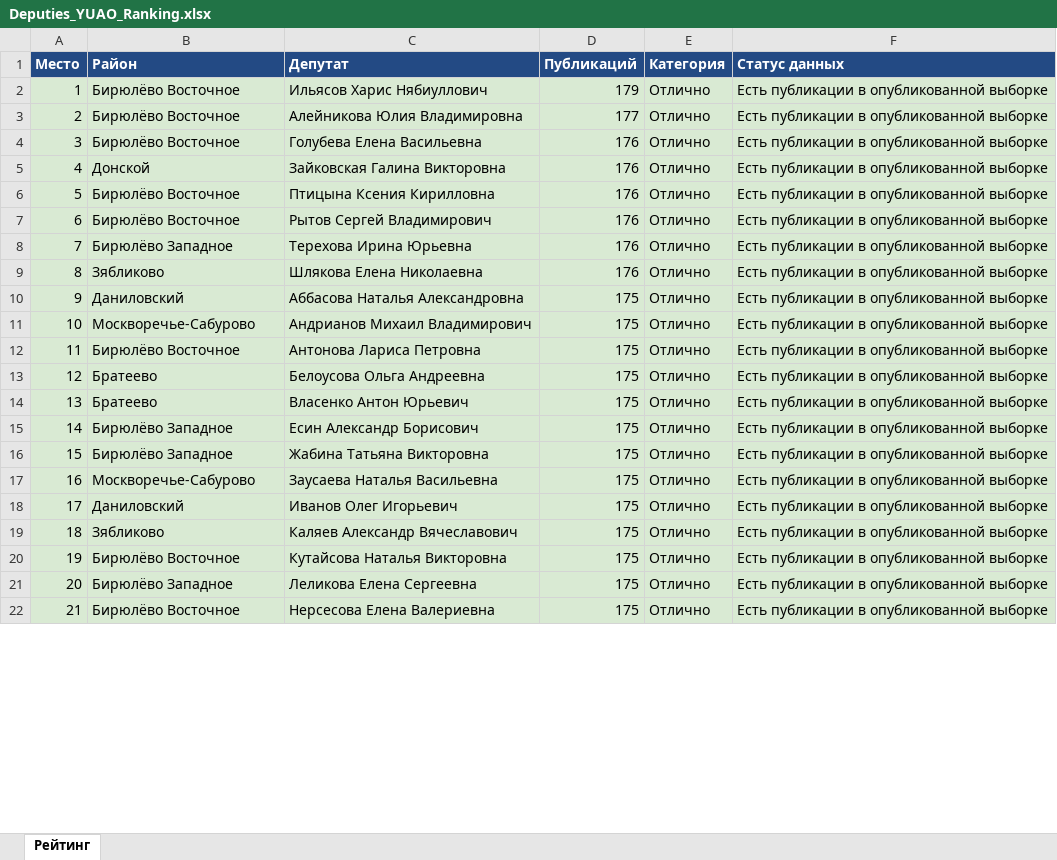
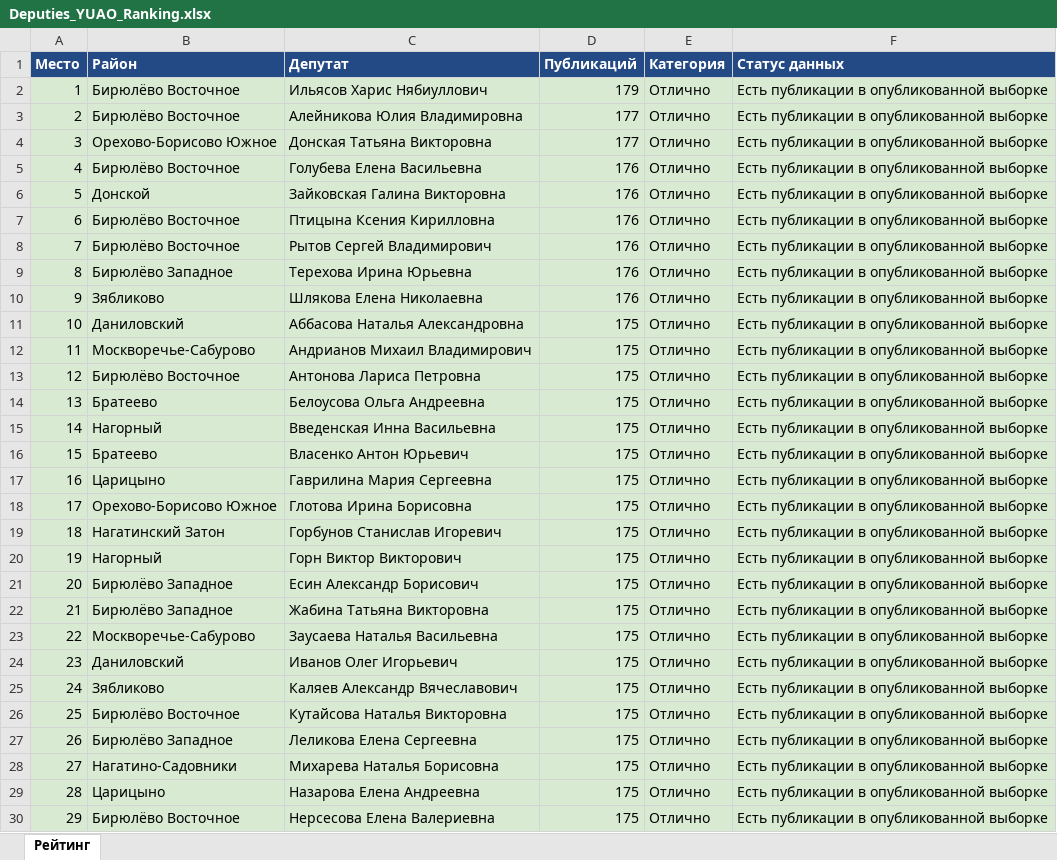
Before and after one commit to legion68910102-dotcom/deputy-monitor, an Excel workbook: Deputies_YUAO_Ranking.xlsx, sheet Рейтинг, drawn as a sheet; only a part is shown; values as stored, in another font and other column widths than the file's, no borders; addresses are those after the commit; the diff covers the shown part only; the diff names each change by its address in the sheet, - before the commit and + after, or states it on an @@ line.

```diff
--- a/Deputies_YUAO_Ranking.xlsx (sheet Рейтинг)
+++ b/Deputies_YUAO_Ranking.xlsx (sheet Рейтинг)
+row 4: 3 | Орехово-Борисово Южное | Донская Татьяна Викторовна | 177 | Отлично | Есть публикации в опубликованной выборке
-A5 (Место): 3
+A5 (Место): 4
-A6 (Место): 4
+A6 (Место): 5
-A7 (Место): 5
+A7 (Место): 6
-A8 (Место): 6
+A8 (Место): 7
-A9 (Место): 7
+A9 (Место): 8
-A10 (Место): 8
+A10 (Место): 9
-A11 (Место): 9
+A11 (Место): 10
-A12 (Место): 10
+A12 (Место): 11
-A13 (Место): 11
+A13 (Место): 12
-A14 (Место): 12
+A14 (Место): 13
+row 15: 14 | Нагорный | Введенская Инна Васильевна | 175 | Отлично | Есть публикации в опубликованной выборке
-A16 (Место): 13
+A16 (Место): 15
+row 17: 16 | Царицыно | Гаврилина Мария Сергеевна | 175 | Отлично | Есть публикации в опубликованной выборке
+row 18: 17 | Орехово-Борисово Южное | Глотова Ирина Борисовна | 175 | Отлично | Есть публикации в опубликованной выборке
+row 19: 18 | Нагатинский Затон | Горбунов Станислав Игоревич | 175 | Отлично | Есть публикации в опубликованной выборке
+row 20: 19 | Нагорный | Горн Виктор Викторович | 175 | Отлично | Есть публикации в опубликованной выборке
-A21 (Место): 14
+A21 (Место): 20
-A22 (Место): 15
+A22 (Место): 21
-A23 (Место): 16
+A23 (Место): 22
-A24 (Место): 17
+A24 (Место): 23
-A25 (Место): 18
+A25 (Место): 24
-A26 (Место): 19
+A26 (Место): 25
-A27 (Место): 20
+A27 (Место): 26
+row 28: 27 | Нагатино-Садовники | Михарева Наталья Борисовна | 175 | Отлично | Есть публикации в опубликованной выборке
+row 29: 28 | Царицыно | Назарова Елена Андреевна | 175 | Отлично | Есть публикации в опубликованной выборке
-A30 (Место): 21
+A30 (Место): 29
```
Also changed, not shown: 19 added rows, 27 removed rows, 54 edited cells and cell formats elsewhere in this sheet, 1 other file.
